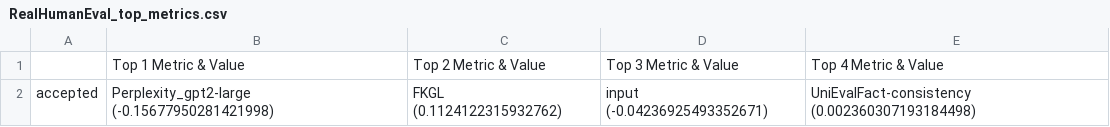
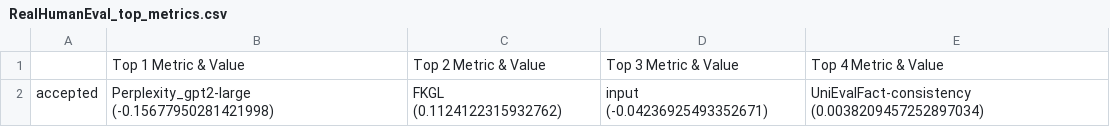
Before and after one commit to SALT-NLP/autometrics, a CSV file: outputs/RealHumanEval_top_metrics.csv, drawn as a sheet.

```diff
--- a/outputs/RealHumanEval_top_metrics.csv
+++ b/outputs/RealHumanEval_top_metrics.csv
@@ -1,2 +1,2 @@
 ,Top 1 Metric & Value,Top 2 Metric & Value,Top 3 Metric & Value,Top 4 Metric & Value
-accepted,Perplexity_gpt2-large (-0.15677950281421998),FKGL (0.1124122315932762),input (-0.04236925493352671),UniEvalFact-consistency (0.002360307193184498)
+accepted,Perplexity_gpt2-large (-0.15677950281421998),FKGL (0.1124122315932762),input (-0.04236925493352671),UniEvalFact-consistency (0.0038209457252897034)
```
Also changed, not shown: outputs/RealHumanEval_top_metrics_dspy.csv, 17 other files.
